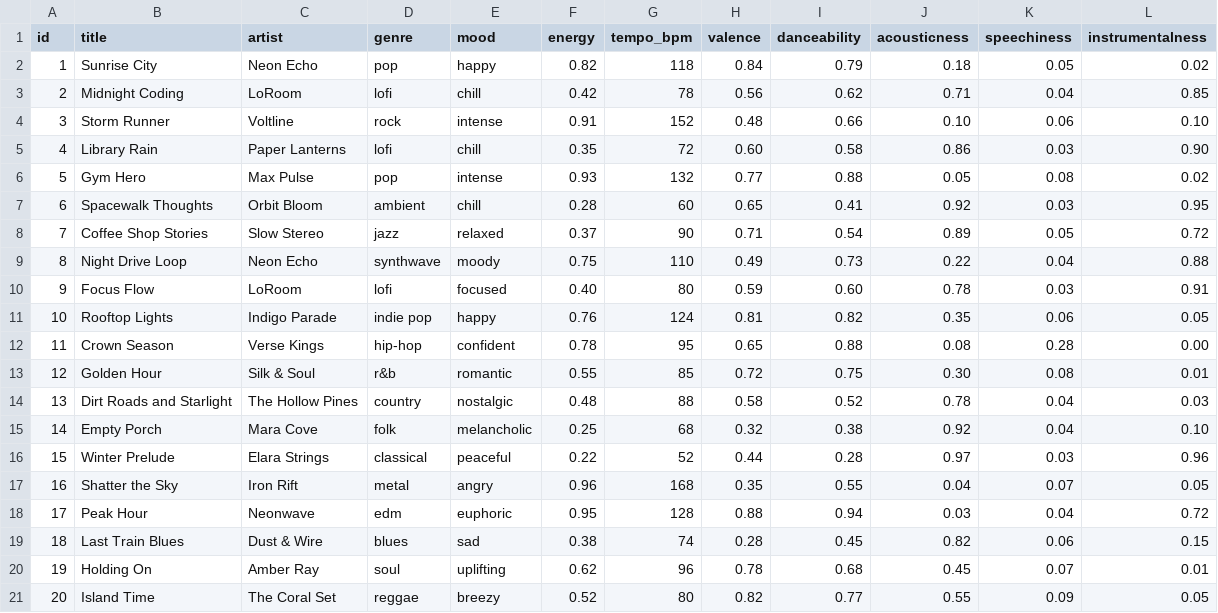
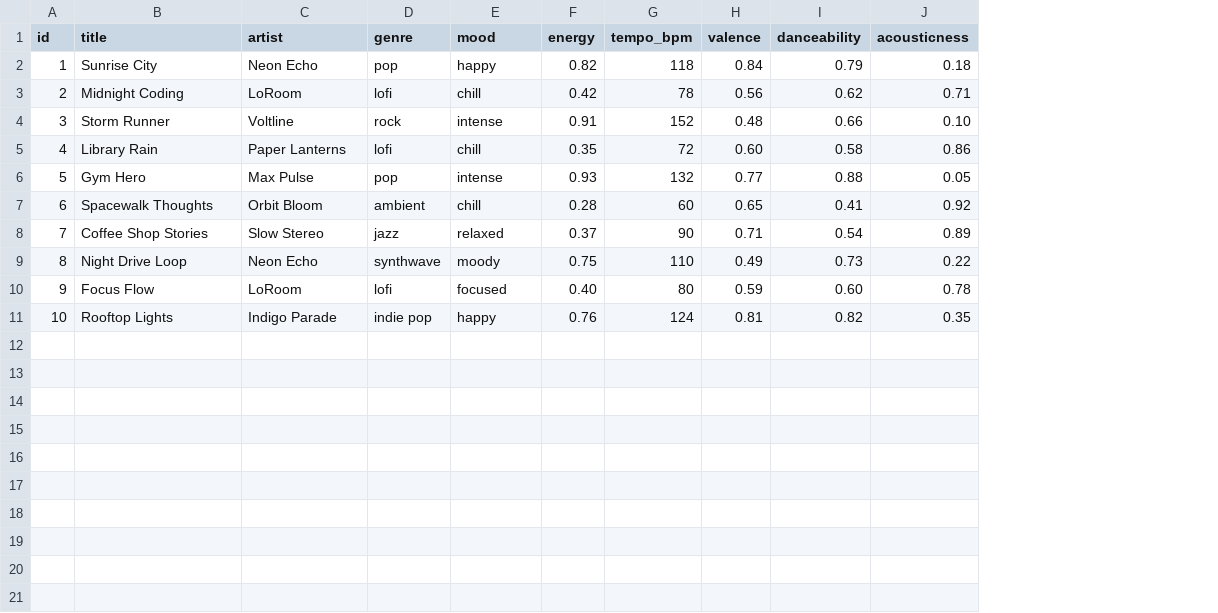
Before and after one commit to Smiling58/ai110-module3show-musicrecommendersimulation-starter, a CSV file: data/songs.csv, drawn as a sheet; the diff names each change by its address in the sheet, - before the commit and + after, or states it on an @@ line.

Commit message:
Revert "implement score_song with genre/mood/energy algorithm recipe"
This reverts commit 2d3d8299162ce3a4fa9d1e395ea4e761bf5dc2a4.

```diff
--- a/data/songs.csv
+++ b/data/songs.csv
-column K (speechiness), rows 2-11: 0.05 | 0.04 | 0.06 | 0.03 | 0.08 | 0.03 | 0.05 | 0.04 | 0.03 | 0.06
-column L (instrumentalness), rows 2-11: 0.02 | 0.85 | 0.10 | 0.90 | 0.02 | 0.95 | 0.72 | 0.88 | 0.91 | 0.05
-row 12: 11 | Crown Season | Verse Kings | hip-hop | confident | 0.78 | 95 | 0.65 | 0.88 | 0.08 | 0.28 | 0.00
-row 13: 12 | Golden Hour | Silk & Soul | r&b | romantic | 0.55 | 85 | 0.72 | 0.75 | 0.30 | 0.08 | 0.01
-row 14: 13 | Dirt Roads and Starlight | The Hollow Pines | country | nostalgic | 0.48 | 88 | 0.58 | 0.52 | 0.78 | 0.04 | 0.03
-row 15: 14 | Empty Porch | Mara Cove | folk | melancholic | 0.25 | 68 | 0.32 | 0.38 | 0.92 | 0.04 | 0.10
-row 16: 15 | Winter Prelude | Elara Strings | classical | peaceful | 0.22 | 52 | 0.44 | 0.28 | 0.97 | 0.03 | 0.96
-row 17: 16 | Shatter the Sky | Iron Rift | metal | angry | 0.96 | 168 | 0.35 | 0.55 | 0.04 | 0.07 | 0.05
-row 18: 17 | Peak Hour | Neonwave | edm | euphoric | 0.95 | 128 | 0.88 | 0.94 | 0.03 | 0.04 | 0.72
-row 19: 18 | Last Train Blues | Dust & Wire | blues | sad | 0.38 | 74 | 0.28 | 0.45 | 0.82 | 0.06 | 0.15
-row 20: 19 | Holding On | Amber Ray | soul | uplifting | 0.62 | 96 | 0.78 | 0.68 | 0.45 | 0.07 | 0.01
-row 21: 20 | Island Time | The Coral Set | reggae | breezy | 0.52 | 80 | 0.82 | 0.77 | 0.55 | 0.09 | 0.05
```
Also changed, not shown: 5 other files.
